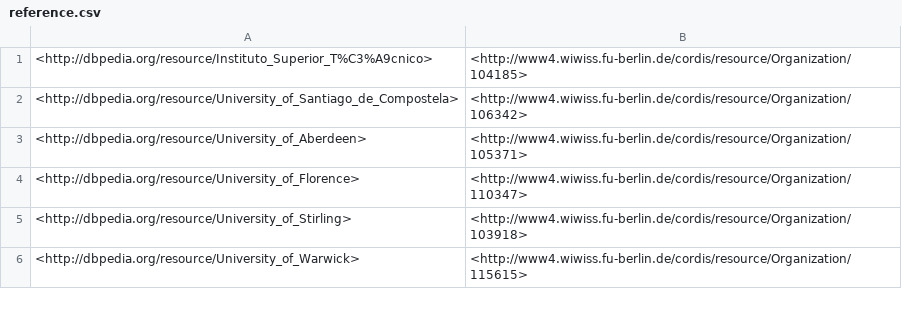
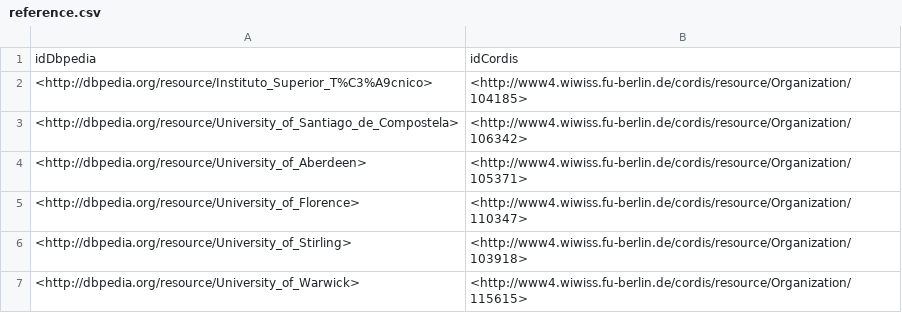
Before and after one commit to sergulaydore/metric-learning, a CSV file: metric-learning/data/dbpedia-cordis-organizations/reference.csv, drawn as a sheet; only a part is shown; the diff names each change by its address in the sheet, - before the commit and + after, or states it on an @@ line.

```diff
--- a/metric-learning/data/dbpedia-cordis-organizations/reference.csv
+++ b/metric-learning/data/dbpedia-cordis-organizations/reference.csv
+row 1: idDbpedia | idCordis
```
Also changed, not shown: metric-learning/data/dbpedia-cordis-organizations/target.csv, metric-learning/data/dbpedia-sider-drug/reference.csv, 18 other files.
